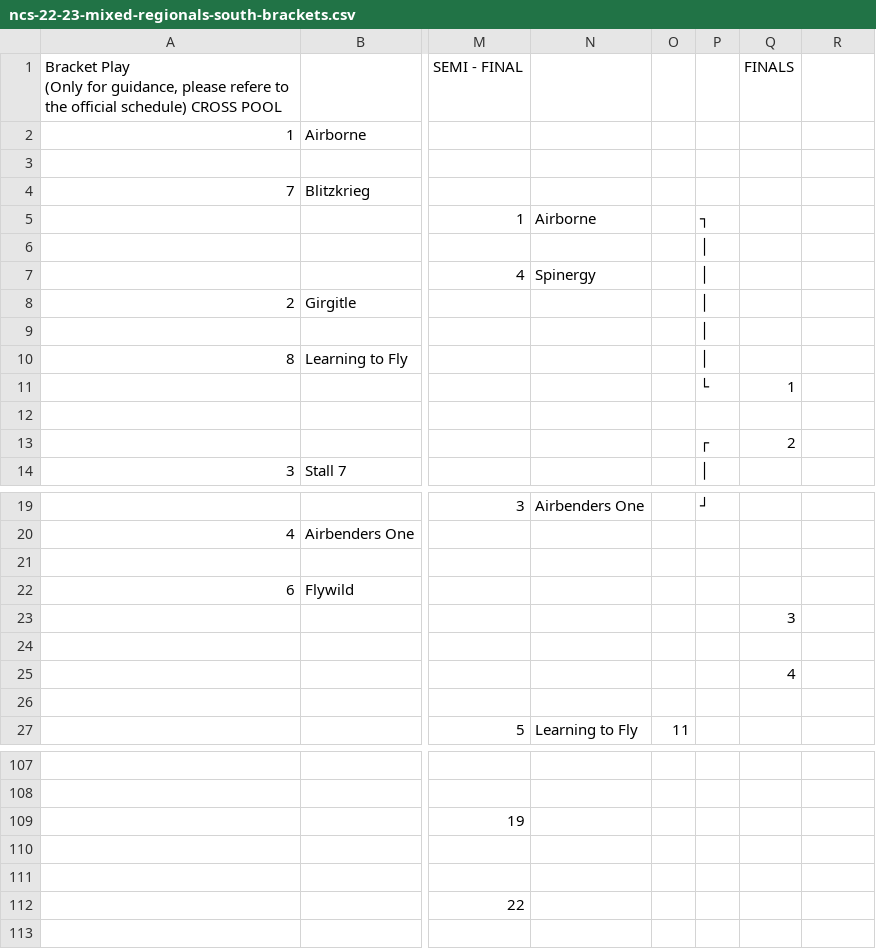
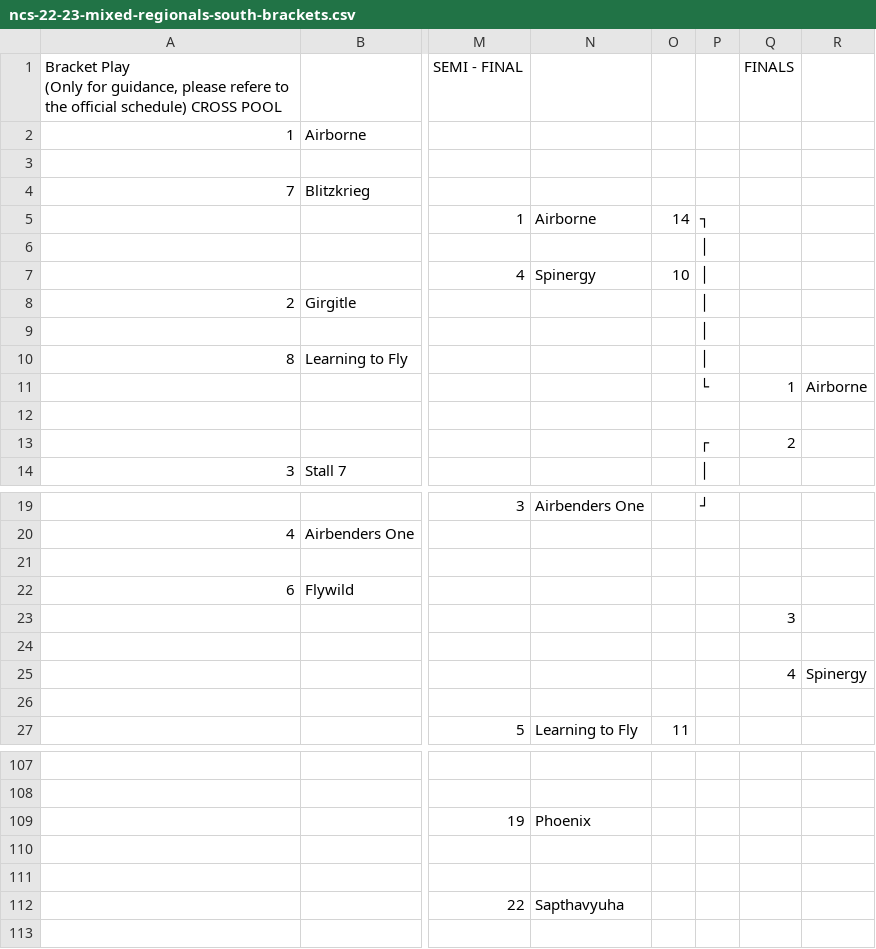
Before and after one commit to india-ultimate/scores, a CSV file: data/raw/ncs-22-23-mixed-regionals-south-brackets.csv, drawn as a sheet; only a part is shown, gaps mark what is left out; the diff covers the shown part only; the diff names each change by its address in the sheet, - before the commit and + after, or states it on an @@ line.

```diff
--- a/data/raw/ncs-22-23-mixed-regionals-south-brackets.csv
+++ b/data/raw/ncs-22-23-mixed-regionals-south-brackets.csv
-O5: (empty)
+O5: 14
-O7: (empty)
+O7: 10
-R11: (empty)
+R11: Airborne
-R25: (empty)
+R25: Spinergy
-N109: (empty)
+N109: Phoenix
-N112: (empty)
+N112: Sapthavyuha
```
Also changed, not shown: 14 edited cells elsewhere in this file, data/raw/ncs-22-23-mixed-regionals-south-pools.csv, 1 other file.
